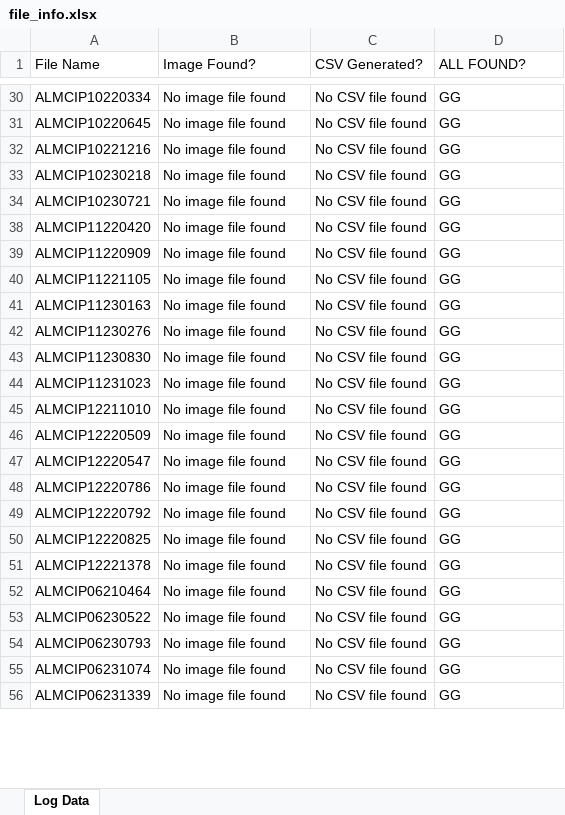
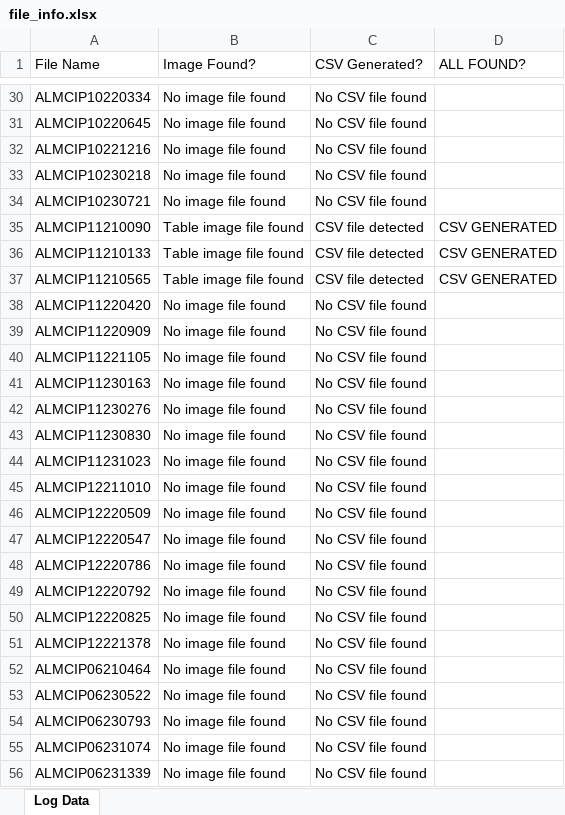
Before and after one commit to Jacky0111/Consignment-Itemized-Data, an Excel workbook: file_info.xlsx, sheet Log Data, drawn as a sheet; only a part is shown, gaps mark what is left out; values as stored, in another font and other column widths than the file's, no cell formats; the diff covers the shown part only; the diff names each change by its address in the sheet, - before the commit and + after, or states it on an @@ line.

```diff
--- a/file_info.xlsx (sheet Log Data)
+++ b/file_info.xlsx (sheet Log Data)
-D30:D34 (ALL FOUND?): GG
+D30:D34 (ALL FOUND?): (empty)
+row 35: ALMCIP11210090 | Table image file found | CSV file detected | CSV GENERATED
+row 36: ALMCIP11210133 | Table image file found | CSV file detected | CSV GENERATED
+row 37: ALMCIP11210565 | Table image file found | CSV file detected | CSV GENERATED
-D38:D56 (ALL FOUND?): GG
+D38:D56 (ALL FOUND?): (empty)
```
Also changed, not shown: 237 added rows and 236 edited cells elsewhere in this sheet, cell formats, hidden cells.
